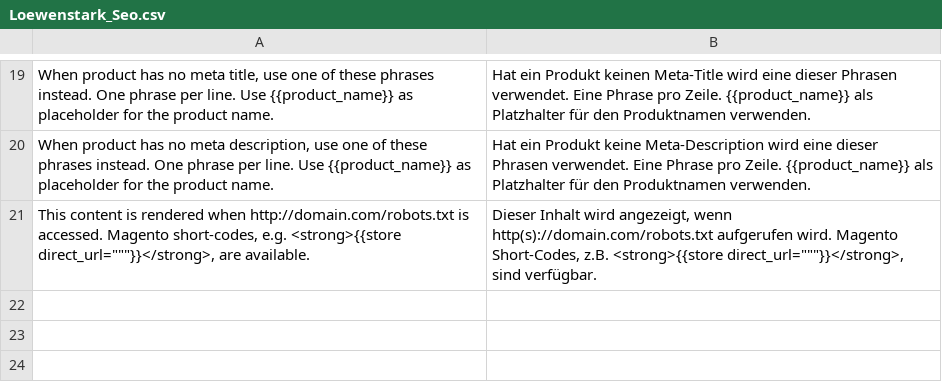
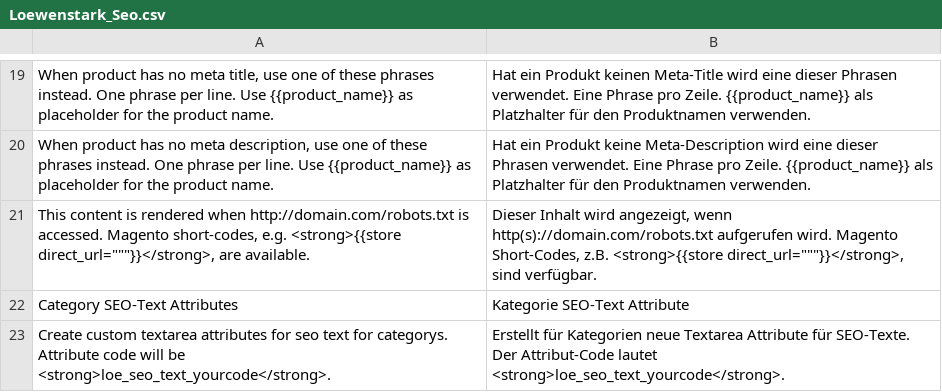
Before and after one commit to mklooss/Loewenstark_Seo, a CSV file: app/locale/de_DE/Loewenstark_Seo.csv, drawn as a sheet; only a part is shown, gaps mark what is left out; the diff names each change by its address in the sheet, - before the commit and + after, or states it on an @@ line.

Commit message:
Small code fixes; German translation.

```diff
--- a/app/locale/de_DE/Loewenstark_Seo.csv
+++ b/app/locale/de_DE/Loewenstark_Seo.csv
+row 22: Category SEO-Text Attributes | Kategorie SEO-Text Attribute
+row 23: Create custom textarea attributes for seo text for categorys. Attribute code will be <strong>loe_seo_text_yourcode</strong>. | Erstellt für Kategorien neue Textarea Attribute für SEO-Texte. Der Attribut-Code lautet <strong>loe_seo_text_yourcode</strong>.
```
Also changed, not shown: app/locale/en_US/Loewenstark_Seo.csv, 3 other files.
